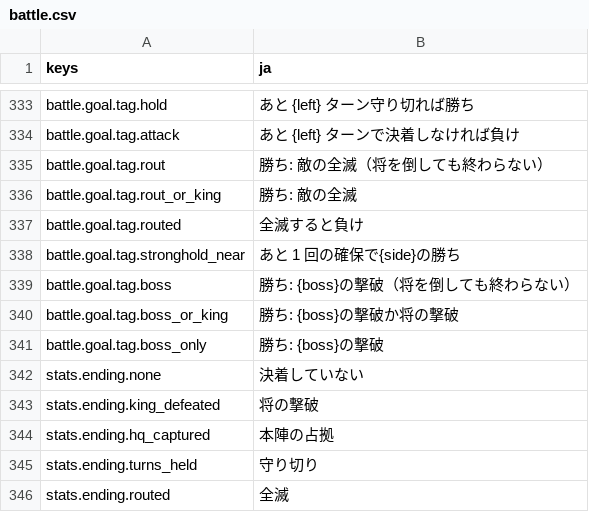
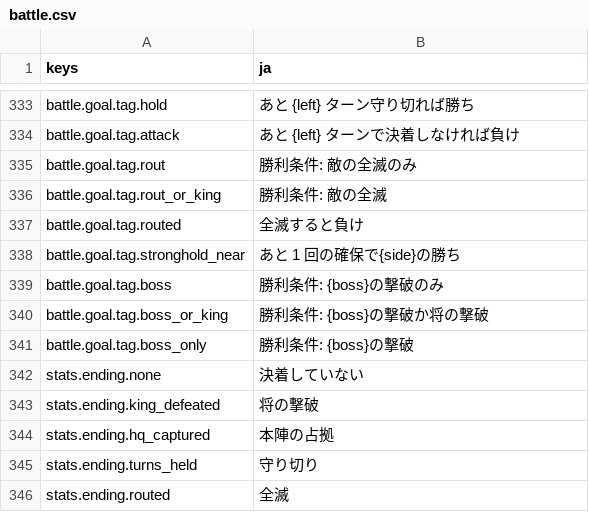
Before and after one commit to mattyan1053/pj-legion, a CSV file: game/text/battle.csv, drawn as a sheet; only a part is shown, gaps mark what is left out.

```diff
--- a/game/text/battle.csv
+++ b/game/text/battle.csv
@@ -336,9 +336,9 @@ battle.goal.tag.hold,あと {left} ターン守り切れば勝ち
 battle.goal.tag.attack,あと {left} ターンで決着しなければ負け
-battle.goal.tag.rout,勝ち: 敵の全滅（将を倒しても終わらない）
-battle.goal.tag.rout_or_king,勝ち: 敵の全滅
+battle.goal.tag.rout,勝利条件: 敵の全滅のみ
+battle.goal.tag.rout_or_king,勝利条件: 敵の全滅
 battle.goal.tag.routed,全滅すると負け
 battle.goal.tag.stronghold_near,あと 1 回の確保で{side}の勝ち
-battle.goal.tag.boss,勝ち: {boss}の撃破（将を倒しても終わらない）
-battle.goal.tag.boss_or_king,勝ち: {boss}の撃破か将の撃破
-battle.goal.tag.boss_only,勝ち: {boss}の撃破
+battle.goal.tag.boss,勝利条件: {boss}の撃破のみ
+battle.goal.tag.boss_or_king,勝利条件: {boss}の撃破か将の撃破
+battle.goal.tag.boss_only,勝利条件: {boss}の撃破
 stats.ending.none,決着していない
```
Also changed, not shown: game/text/story.csv, 13 other files.
